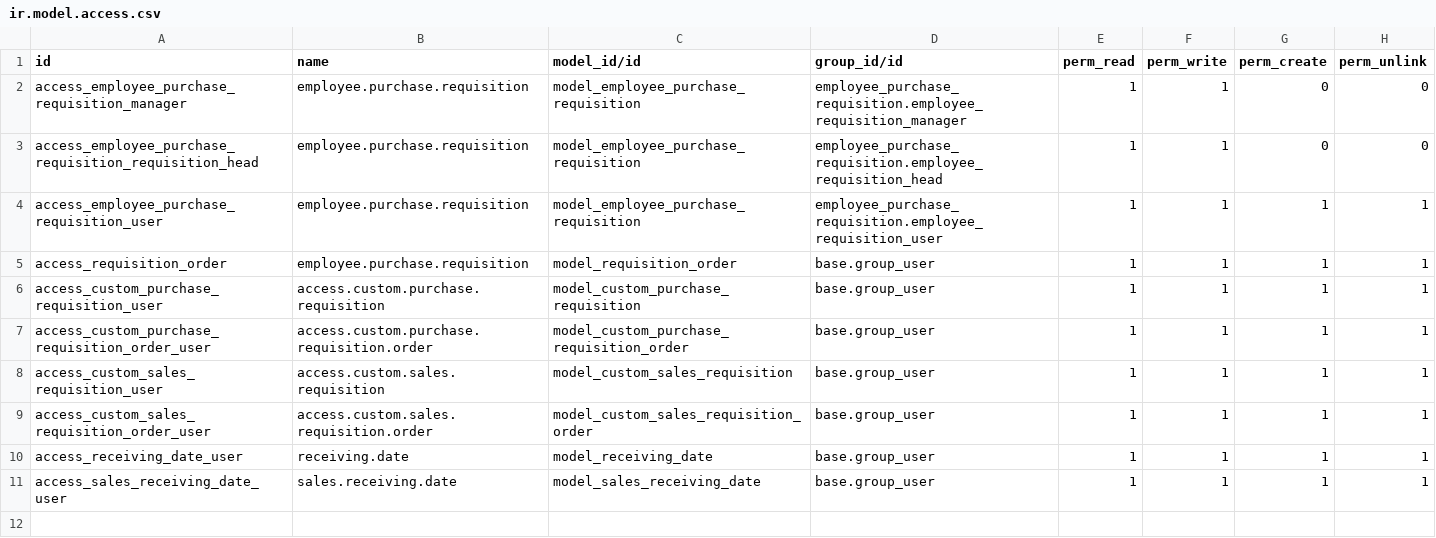
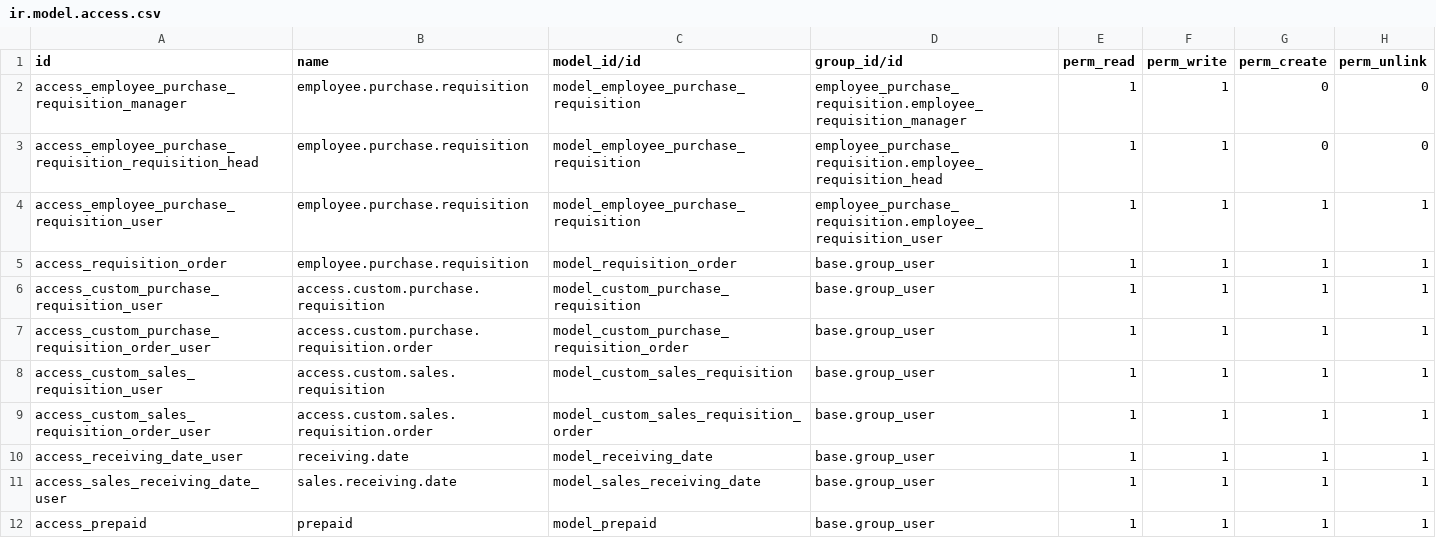
Before and after one commit to Abdelazizfarid/emdad, a CSV file: employee_purchase_requisition/security/ir.model.access.csv, drawn as a sheet; the diff names each change by its address in the sheet, - before the commit and + after, or states it on an @@ line.

```diff
--- a/employee_purchase_requisition/security/ir.model.access.csv
+++ b/employee_purchase_requisition/security/ir.model.access.csv
+row 12: access_prepaid | prepaid | model_prepaid | base.group_user | 1 | 1 | 1 | 1
```
Also changed, not shown: 7 other files.
